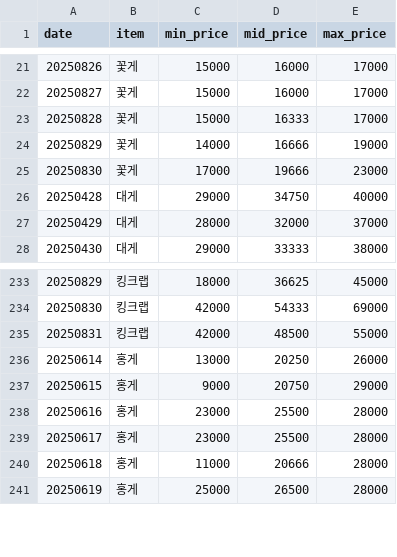
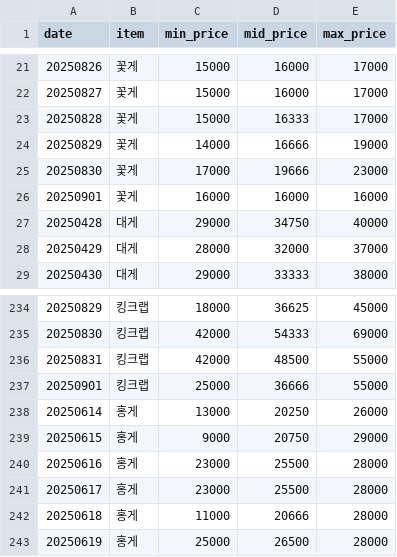
Before and after one commit to stmin2/crabprice, a CSV file: docs/crustacean_prices.csv, drawn as a sheet; only a part is shown, gaps mark what is left out.

```diff
--- a/docs/crustacean_prices.csv
+++ b/docs/crustacean_prices.csv
@@ -25,2 +25,3 @@ date,item,min_price,mid_price,max_price
 20250830,꽃게,17000,19666,23000
+20250901,꽃게,16000,16000,16000
 20250428,대게,29000,34750,40000
@@ -235,2 +236,3 @@ date,item,min_price,mid_price,max_price
 20250831,킹크랩,42000,48500,55000
+20250901,킹크랩,25000,36666,55000
 20250614,홍게,13000,20250,26000
```
Also changed, not shown: crustacean_prices.csv, 4 other files.
